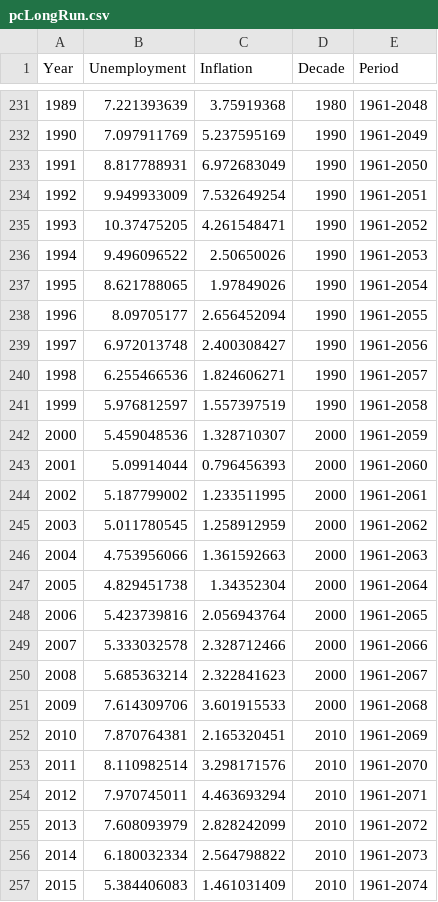
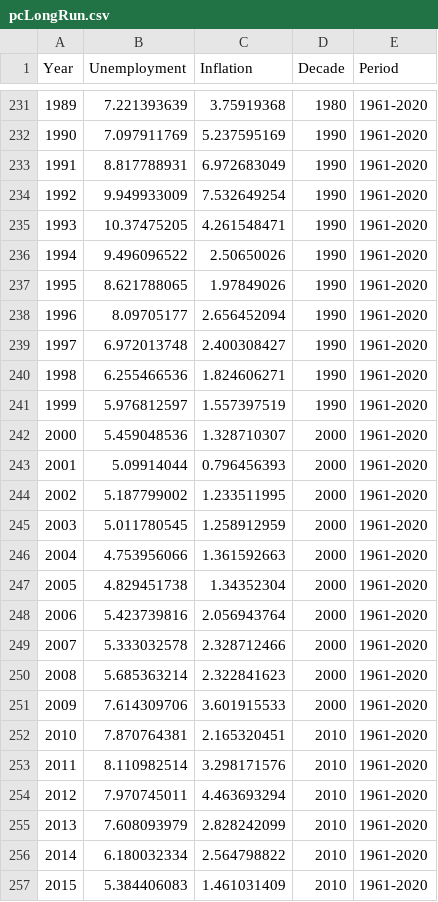
Before and after one commit to RDeconomist/teaching2, a CSV file: pcLongRun.csv, drawn as a sheet; only a part is shown, gaps mark what is left out; the diff covers the shown part only.

```diff
--- a/pcLongRun.csv
+++ b/pcLongRun.csv
@@ -231,27 +231,27 @@ Year,Unemployment,Inflation,Decade,Period
-1989,7.221393639,3.75919368,1980,1961-2048
-1990,7.097911769,5.237595169,1990,1961-2049
-1991,8.817788931,6.972683049,1990,1961-2050
-1992,9.949933009,7.532649254,1990,1961-2051
-1993,10.37475205,4.261548471,1990,1961-2052
-1994,9.496096522,2.50650026,1990,1961-2053
-1995,8.621788065,1.97849026,1990,1961-2054
-1996,8.09705177,2.656452094,1990,1961-2055
-1997,6.972013748,2.400308427,1990,1961-2056
-1998,6.255466536,1.824606271,1990,1961-2057
-1999,5.976812597,1.557397519,1990,1961-2058
-2000,5.459048536,1.328710307,2000,1961-2059
-2001,5.09914044,0.796456393,2000,1961-2060
-2002,5.187799002,1.233511995,2000,1961-2061
-2003,5.011780545,1.258912959,2000,1961-2062
-2004,4.753956066,1.361592663,2000,1961-2063
-2005,4.829451738,1.34352304,2000,1961-2064
-2006,5.423739816,2.056943764,2000,1961-2065
-2007,5.333032578,2.328712466,2000,1961-2066
-2008,5.685363214,2.322841623,2000,1961-2067
-2009,7.614309706,3.601915533,2000,1961-2068
-2010,7.870764381,2.165320451,2010,1961-2069
-2011,8.110982514,3.298171576,2010,1961-2070
-2012,7.970745011,4.463693294,2010,1961-2071
-2013,7.608093979,2.828242099,2010,1961-2072
-2014,6.180032334,2.564798822,2010,1961-2073
-2015,5.384406083,1.461031409,2010,1961-2074
+1989,7.221393639,3.75919368,1980,1961-2020
+1990,7.097911769,5.237595169,1990,1961-2020
+1991,8.817788931,6.972683049,1990,1961-2020
+1992,9.949933009,7.532649254,1990,1961-2020
+1993,10.37475205,4.261548471,1990,1961-2020
+1994,9.496096522,2.50650026,1990,1961-2020
+1995,8.621788065,1.97849026,1990,1961-2020
+1996,8.09705177,2.656452094,1990,1961-2020
+1997,6.972013748,2.400308427,1990,1961-2020
+1998,6.255466536,1.824606271,1990,1961-2020
+1999,5.976812597,1.557397519,1990,1961-2020
+2000,5.459048536,1.328710307,2000,1961-2020
+2001,5.09914044,0.796456393,2000,1961-2020
+2002,5.187799002,1.233511995,2000,1961-2020
+2003,5.011780545,1.258912959,2000,1961-2020
+2004,4.753956066,1.361592663,2000,1961-2020
+2005,4.829451738,1.34352304,2000,1961-2020
+2006,5.423739816,2.056943764,2000,1961-2020
+2007,5.333032578,2.328712466,2000,1961-2020
+2008,5.685363214,2.322841623,2000,1961-2020
+2009,7.614309706,3.601915533,2000,1961-2020
+2010,7.870764381,2.165320451,2010,1961-2020
+2011,8.110982514,3.298171576,2010,1961-2020
+2012,7.970745011,4.463693294,2010,1961-2020
+2013,7.608093979,2.828242099,2010,1961-2020
+2014,6.180032334,2.564798822,2010,1961-2020
+2015,5.384406083,1.461031409,2010,1961-2020
```
Also changed, not shown: 32 edited cells elsewhere in this file.
